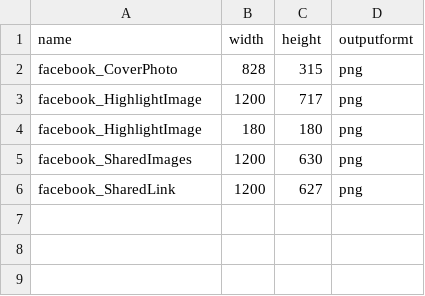
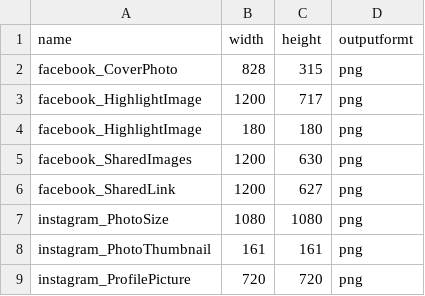
Before and after one commit to 3ele-projects/auto_export_svg, a CSV file: sizes.csv, drawn as a sheet.

```diff
--- a/sizes.csv
+++ b/sizes.csv
@@ -6 +6,4 @@ facebook_SharedImages,1200,630,png
 facebook_SharedLink,1200,627,png
+instagram_PhotoSize,1080,1080,png
+instagram_PhotoThumbnail,161,161,png
+instagram_ProfilePicture,720,720,png
```
Also changed, not shown: 16 other files.
